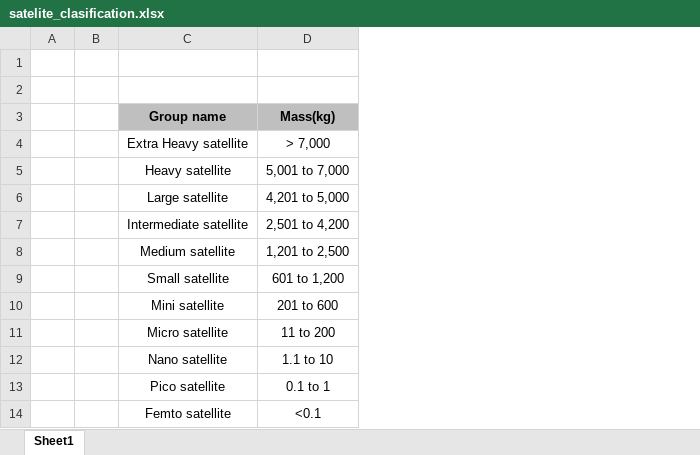
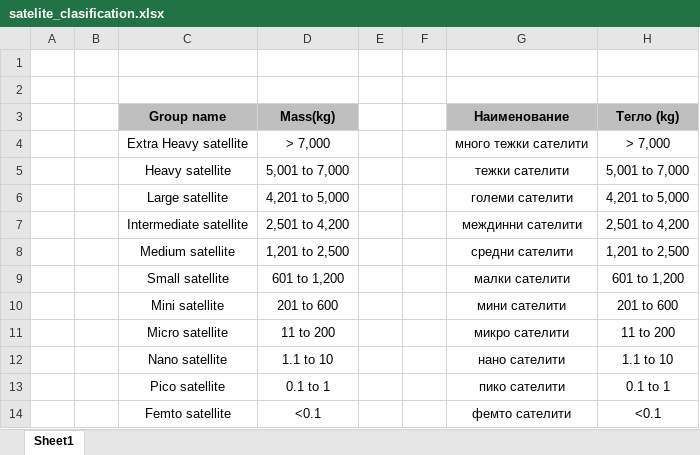
Before and after one commit to Martin-Andonov/diplomna2024, an Excel workbook: documentation/satelite_clasification.xlsx, sheet Sheet1, drawn as a sheet; values as stored, in another font and other column widths than the file's, no borders; the diff names each change by its address in the sheet, - before the commit and + after, or states it on an @@ line.

Commit message:
documentation updates

```diff
--- a/documentation/satelite_clasification.xlsx (sheet Sheet1)
+++ b/documentation/satelite_clasification.xlsx (sheet Sheet1)
+column E, empty
+column F, empty
+column G (Наименование), rows 4-14: много тежки сателити | тежки сателити | големи сателити | междинни сателити | средни сателити | малки сателити | мини сателити | микро сателити | нано сателити | пико сателити | фемто сателити
+column H (Тегло (kg)), rows 4-14: > 7,000 | 5,001 to 7,000 | 4,201 to 5,000 | 2,501 to 4,200 | 1,201 to 2,500 | 601 to 1,200 | 201 to 600 | 11 to 200 | 1.1 to 10 | 0.1 to 1 | <0.1
```
Also changed, not shown: 28 other files.
